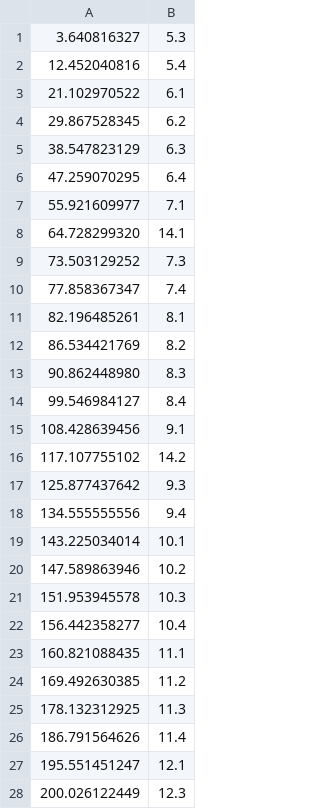
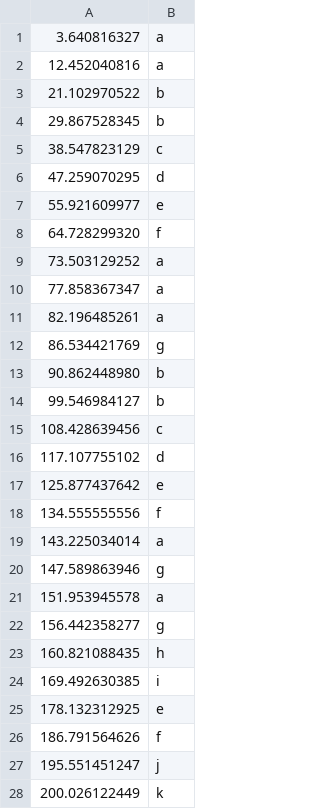
Before and after one commit to DennyHsieh/annotation-expert, a CSV file: demo/0000000-零距離-melodyPhrase.csv, drawn as a sheet; only a part is shown; the diff covers the shown part only.

```diff
--- a/demo/0000000-零距離-melodyPhrase.csv
+++ b/demo/0000000-零距離-melodyPhrase.csv
@@ -1,28 +1,28 @@
-3.640816327,5.3
-12.452040816,5.4
-21.102970522,6.1
-29.867528345,6.2
-38.547823129,6.3
-47.259070295,6.4
-55.921609977,7.1
-64.728299320,14.1
-73.503129252,7.3
-77.858367347,7.4
-82.196485261,8.1
-86.534421769,8.2
-90.862448980,8.3
-99.546984127,8.4
-108.428639456,9.1
-117.107755102,14.2
-125.877437642,9.3
-134.555555556,9.4
-143.225034014,10.1
-147.589863946,10.2
-151.953945578,10.3
-156.442358277,10.4
-160.821088435,11.1
-169.492630385,11.2
-178.132312925,11.3
-186.791564626,11.4
-195.551451247,12.1
-200.026122449,12.3
+3.640816327,a
+12.452040816,a
+21.102970522,b
+29.867528345,b
+38.547823129,c
+47.259070295,d
+55.921609977,e
+64.728299320,f
+73.503129252,a
+77.858367347,a
+82.196485261,a
+86.534421769,g
+90.862448980,b
+99.546984127,b
+108.428639456,c
+117.107755102,d
+125.877437642,e
+134.555555556,f
+143.225034014,a
+147.589863946,g
+151.953945578,a
+156.442358277,g
+160.821088435,h
+169.492630385,i
+178.132312925,e
+186.791564626,f
+195.551451247,j
+200.026122449,k
```
Also changed, not shown: 5 edited cells elsewhere in this file, demo/0000000-零距離-structure.csv, 7 other files.
